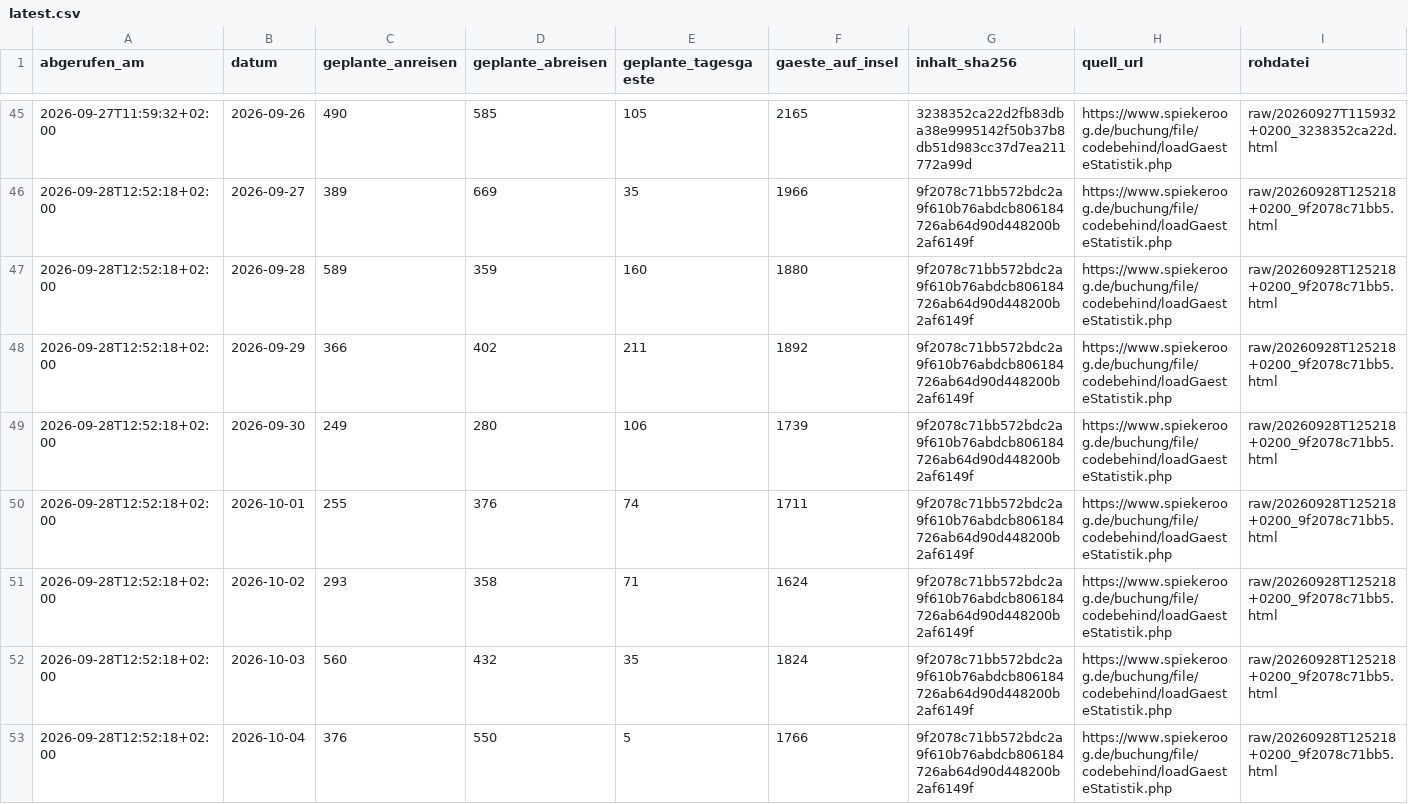
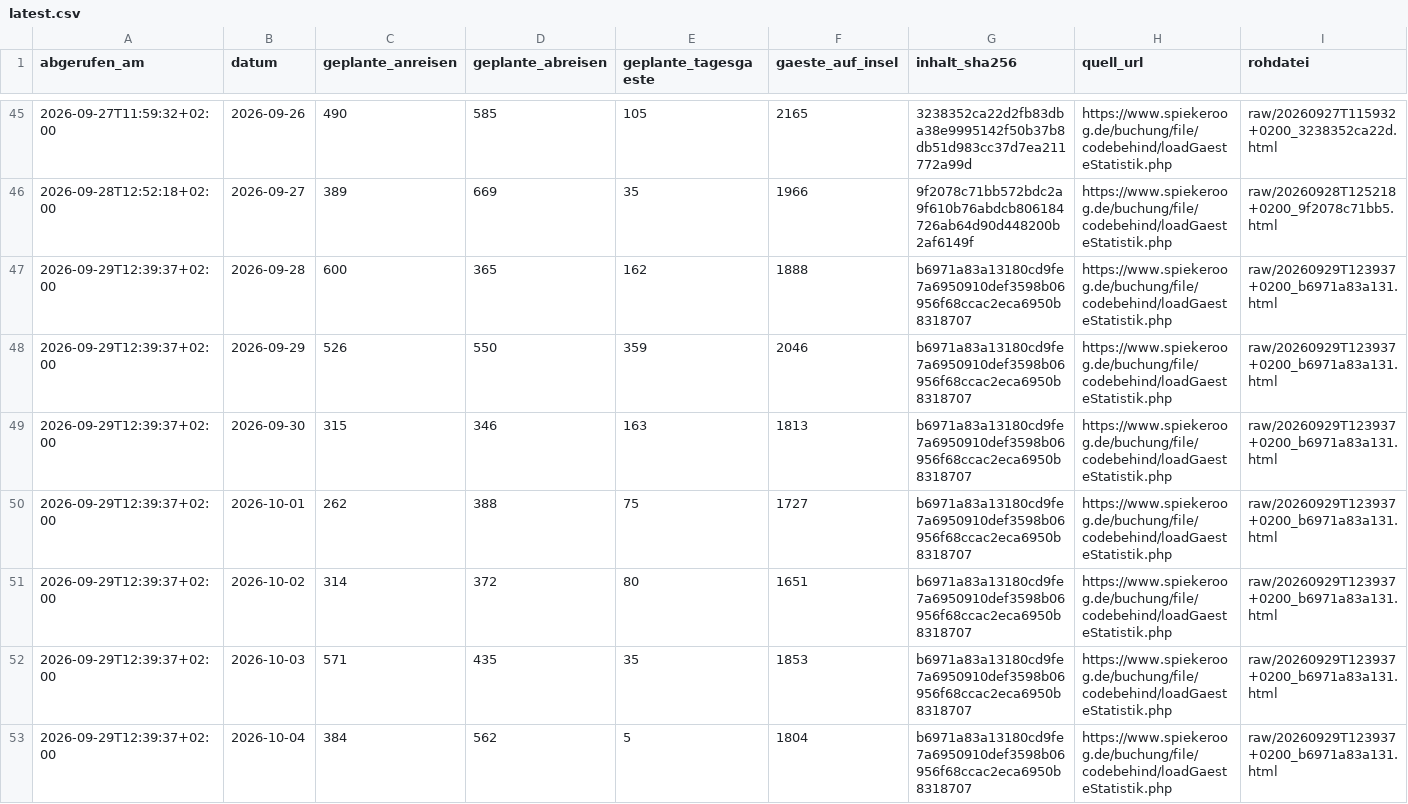
Before and after one commit to lleisner/spiekeroog-gaeste-archiv, a CSV file: archive/latest.csv, drawn as a sheet; only a part is shown, gaps mark what is left out; the diff covers the shown part only.

```diff
--- a/archive/latest.csv
+++ b/archive/latest.csv
@@ -46,8 +46,8 @@ abgerufen_am,datum,geplante_anreisen,geplante_abreisen,geplante_tagesgaeste,gaes
 2026-09-28T12:52:18+02:00,2026-09-27,389,669,35,1966,9f2078c71bb572bdc2a9f610b76abdcb806184726ab64d90d448200b2af6149f,https://www.spiekeroog.de/buchung/file/codebehind/loadGaesteStatistik.php,raw/20260928T125218+0200_9f2078c71bb5.html
-2026-09-28T12:52:18+02:00,2026-09-28,589,359,160,1880,9f2078c71bb572bdc2a9f610b76abdcb806184726ab64d90d448200b2af6149f,https://www.spiekeroog.de/buchung/file/codebehind/loadGaesteStatistik.php,raw/20260928T125218+0200_9f2078c71bb5.html
-2026-09-28T12:52:18+02:00,2026-09-29,366,402,211,1892,9f2078c71bb572bdc2a9f610b76abdcb806184726ab64d90d448200b2af6149f,https://www.spiekeroog.de/buchung/file/codebehind/loadGaesteStatistik.php,raw/20260928T125218+0200_9f2078c71bb5.html
-2026-09-28T12:52:18+02:00,2026-09-30,249,280,106,1739,9f2078c71bb572bdc2a9f610b76abdcb806184726ab64d90d448200b2af6149f,https://www.spiekeroog.de/buchung/file/codebehind/loadGaesteStatistik.php,raw/20260928T125218+0200_9f2078c71bb5.html
-2026-09-28T12:52:18+02:00,2026-10-01,255,376,74,1711,9f2078c71bb572bdc2a9f610b76abdcb806184726ab64d90d448200b2af6149f,https://www.spiekeroog.de/buchung/file/codebehind/loadGaesteStatistik.php,raw/20260928T125218+0200_9f2078c71bb5.html
-2026-09-28T12:52:18+02:00,2026-10-02,293,358,71,1624,9f2078c71bb572bdc2a9f610b76abdcb806184726ab64d90d448200b2af6149f,https://www.spiekeroog.de/buchung/file/codebehind/loadGaesteStatistik.php,raw/20260928T125218+0200_9f2078c71bb5.html
-2026-09-28T12:52:18+02:00,2026-10-03,560,432,35,1824,9f2078c71bb572bdc2a9f610b76abdcb806184726ab64d90d448200b2af6149f,https://www.spiekeroog.de/buchung/file/codebehind/loadGaesteStatistik.php,raw/20260928T125218+0200_9f2078c71bb5.html
-2026-09-28T12:52:18+02:00,2026-10-04,376,550,5,1766,9f2078c71bb572bdc2a9f610b76abdcb806184726ab64d90d448200b2af6149f,https://www.spiekeroog.de/buchung/file/codebehind/loadGaesteStatistik.php,raw/20260928T125218+0200_9f2078c71bb5.html
+2026-09-29T12:39:37+02:00,2026-09-28,600,365,162,1888,b6971a83a13180cd9fe7a6950910def3598b06956f68ccac2eca6950b8318707,https://www.spiekeroog.de/buchung/file/codebehind/loadGaesteStatistik.php,raw/20260929T123937+0200_b6971a83a131.html
+2026-09-29T12:39:37+02:00,2026-09-29,526,550,359,2046,b6971a83a13180cd9fe7a6950910def3598b06956f68ccac2eca6950b8318707,https://www.spiekeroog.de/buchung/file/codebehind/loadGaesteStatistik.php,raw/20260929T123937+0200_b6971a83a131.html
+2026-09-29T12:39:37+02:00,2026-09-30,315,346,163,1813,b6971a83a13180cd9fe7a6950910def3598b06956f68ccac2eca6950b8318707,https://www.spiekeroog.de/buchung/file/codebehind/loadGaesteStatistik.php,raw/20260929T123937+0200_b6971a83a131.html
+2026-09-29T12:39:37+02:00,2026-10-01,262,388,75,1727,b6971a83a13180cd9fe7a6950910def3598b06956f68ccac2eca6950b8318707,https://www.spiekeroog.de/buchung/file/codebehind/loadGaesteStatistik.php,raw/20260929T123937+0200_b6971a83a131.html
+2026-09-29T12:39:37+02:00,2026-10-02,314,372,80,1651,b6971a83a13180cd9fe7a6950910def3598b06956f68ccac2eca6950b8318707,https://www.spiekeroog.de/buchung/file/codebehind/loadGaesteStatistik.php,raw/20260929T123937+0200_b6971a83a131.html
+2026-09-29T12:39:37+02:00,2026-10-03,571,435,35,1853,b6971a83a13180cd9fe7a6950910def3598b06956f68ccac2eca6950b8318707,https://www.spiekeroog.de/buchung/file/codebehind/loadGaesteStatistik.php,raw/20260929T123937+0200_b6971a83a131.html
+2026-09-29T12:39:37+02:00,2026-10-04,384,562,5,1804,b6971a83a13180cd9fe7a6950910def3598b06956f68ccac2eca6950b8318707,https://www.spiekeroog.de/buchung/file/codebehind/loadGaesteStatistik.php,raw/20260929T123937+0200_b6971a83a131.html
```
Also changed, not shown: 1 added row and 7 edited cells elsewhere in this file, archive/gaestestatistik.csv, archive/snapshots.csv, 1 other file.
